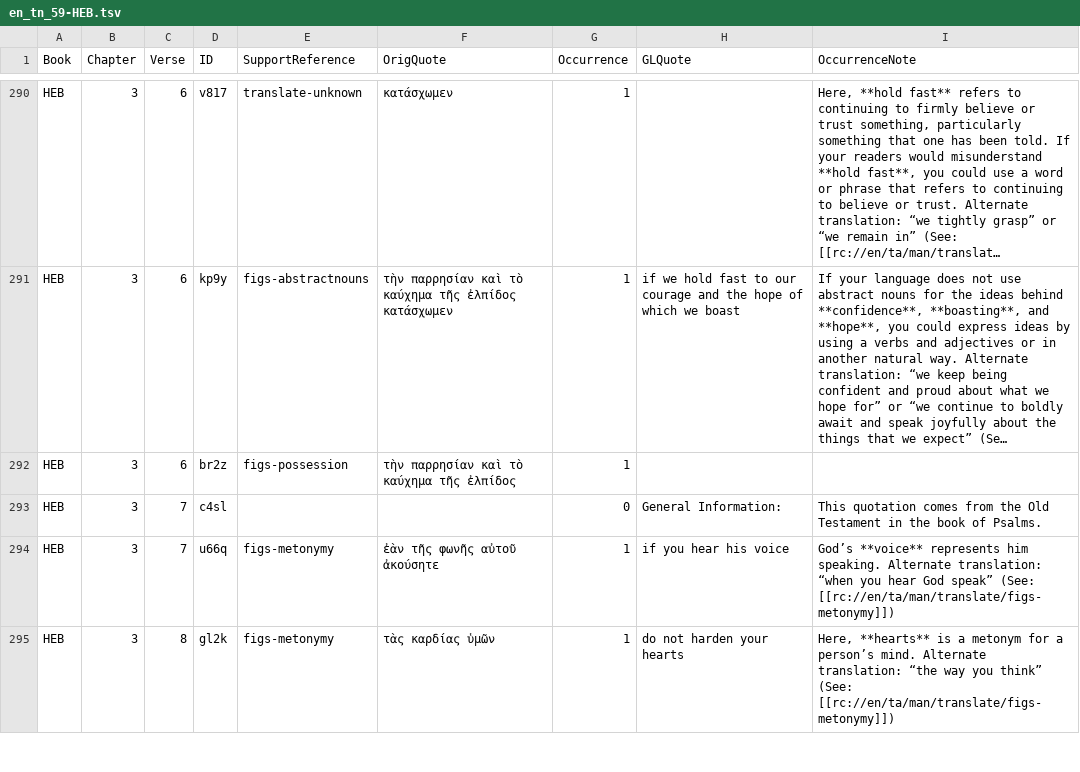
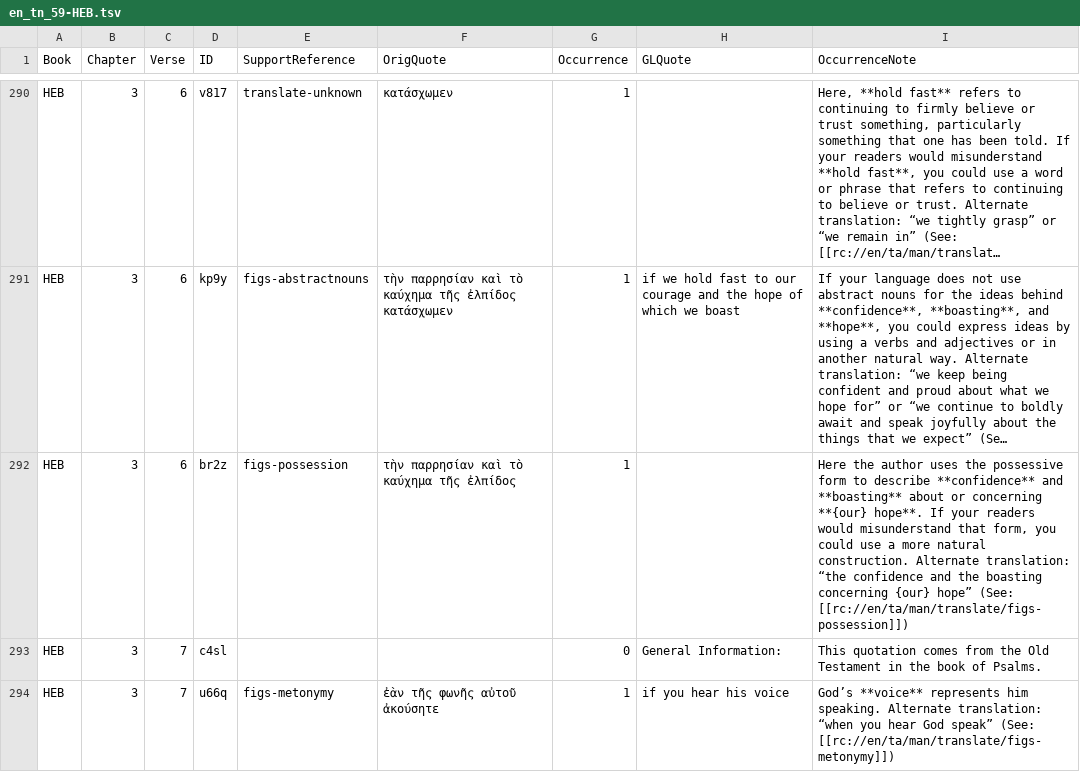
Before and after one commit to richmahn/en_tn, a TSV file: en_tn_59-HEB.tsv, drawn as a sheet; only a part is shown, gaps mark what is left out; the shorter side is filled out with more unchanged rows; long unchanged cells end in …; the diff names each change by its address in the sheet, - before the commit and + after, or states it on an @@ line.

Commit message:
Edit 'en_tn_59-HEB.tsv' using 'tc-create-app'

```diff
--- a/en_tn_59-HEB.tsv
+++ b/en_tn_59-HEB.tsv
-I292 (OccurrenceNote): (empty)
+I292 (OccurrenceNote): Here the author uses the possessive form to describe **confidence** and **boasting** about or concerning **{our} hope**. If your readers would misunderstand that form, you could use a more natural construction. Alternate translation: “the confidence and the boasting concerning {our} hope” (See: [[rc://en/ta/man/translate/figs-possession]])
```
